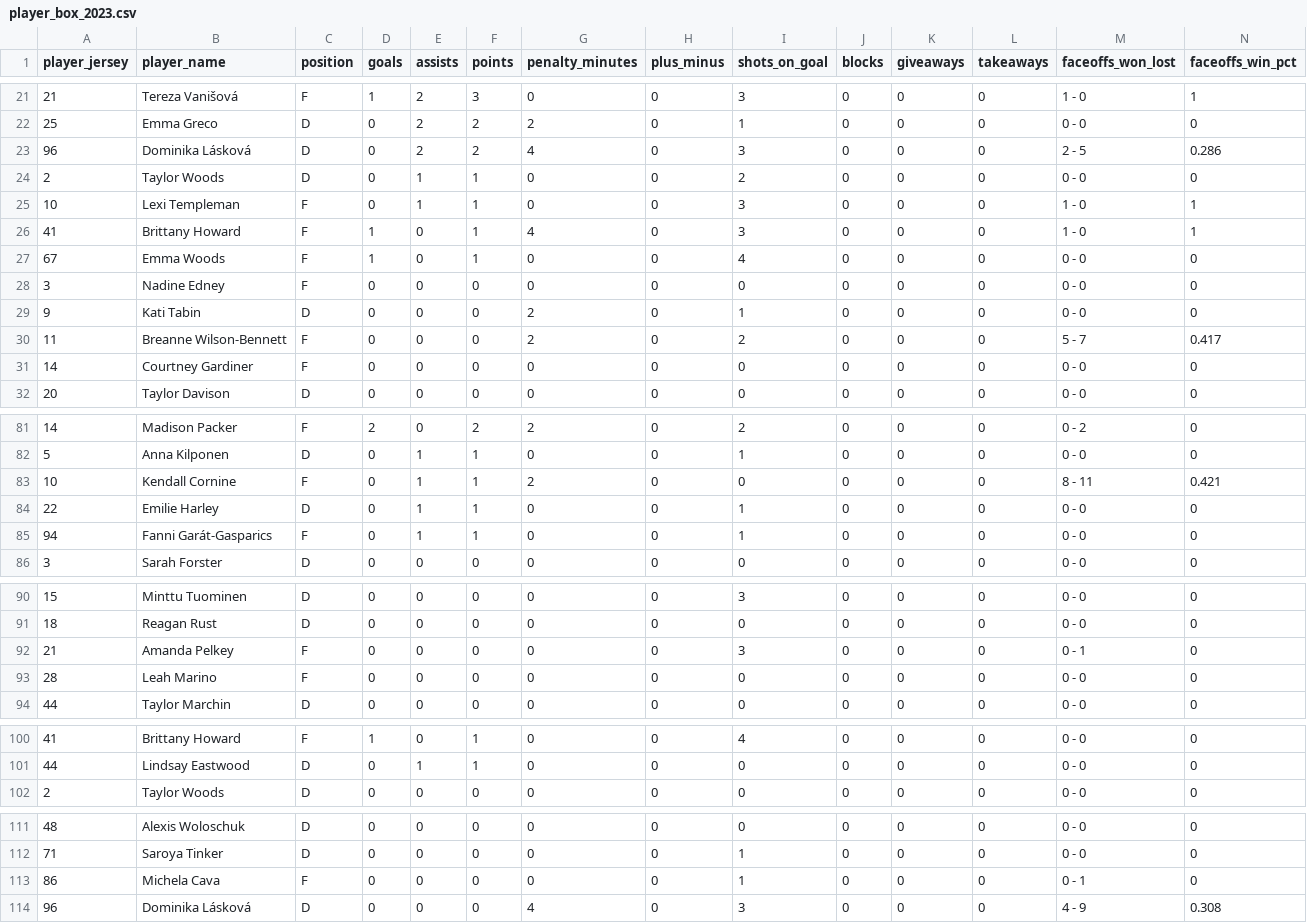
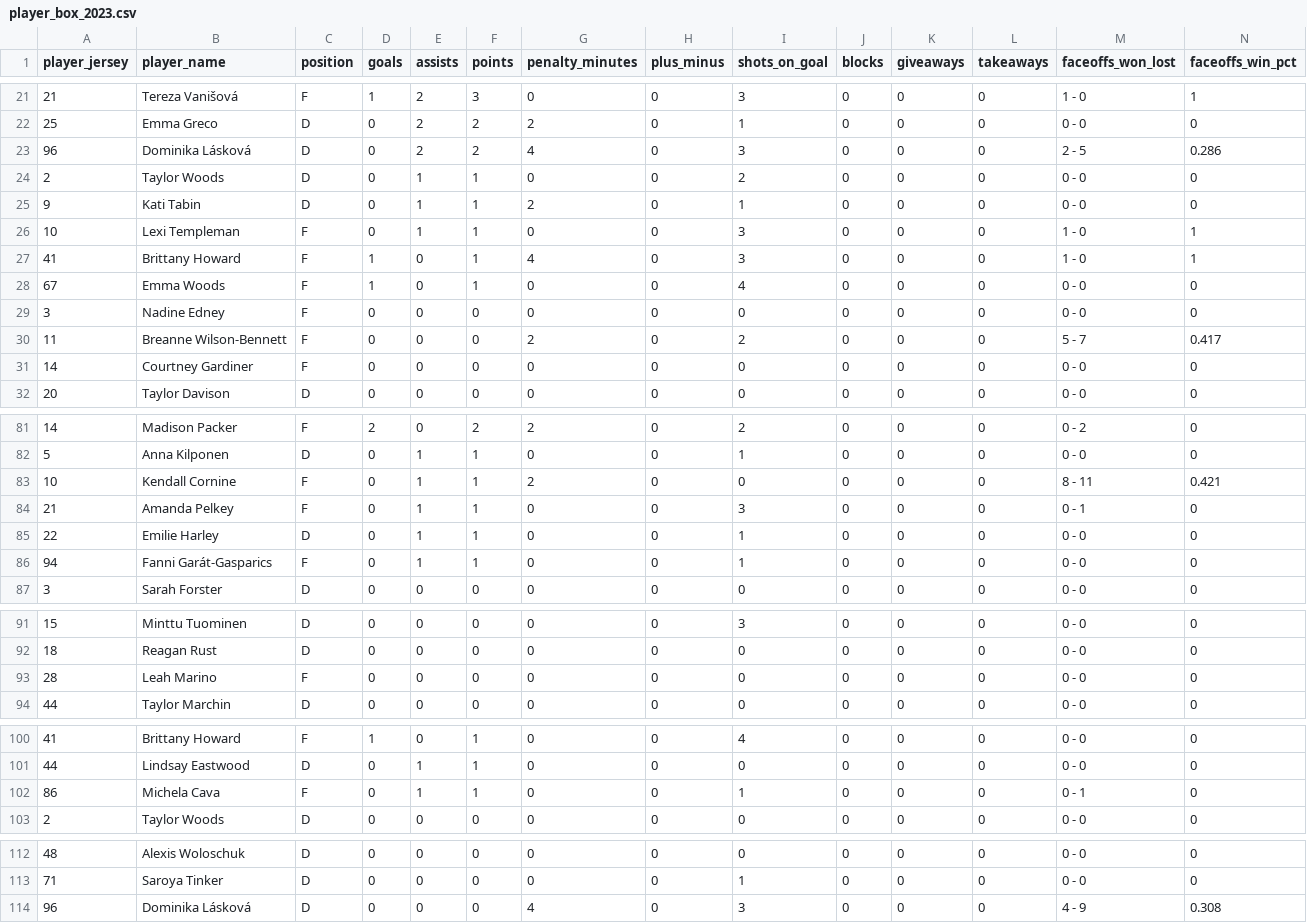
Before and after one commit to sportsdataverse/fastRhockey-data, a CSV file: phf/player_box/csv/player_box_2023.csv, drawn as a sheet; only a part is shown, gaps mark what is left out; removed rows and columns are numbered as before the commit, all else as after; rows hold the shown columns only; the diff names each change by its address in the sheet, - before the commit and + after, or states it on an @@ line.

```diff
--- a/phf/player_box/csv/player_box_2023.csv
+++ b/phf/player_box/csv/player_box_2023.csv
+row 25: 9 | Kati Tabin | D | 0 | 1 | 1 | 2 | 0 | 1 | 0 | 0 | 0 | 0 - 0 | 0
-row 29: 9 | Kati Tabin | D | 0 | 0 | 0 | 2 | 0 | 1 | 0 | 0 | 0 | 0 - 0 | 0
+row 84: 21 | Amanda Pelkey | F | 0 | 1 | 1 | 0 | 0 | 3 | 0 | 0 | 0 | 0 - 1 | 0
-row 92: 21 | Amanda Pelkey | F | 0 | 0 | 0 | 0 | 0 | 3 | 0 | 0 | 0 | 0 - 1 | 0
+row 102: 86 | Michela Cava | F | 0 | 1 | 1 | 0 | 0 | 1 | 0 | 0 | 0 | 0 - 1 | 0
-row 113: 86 | Michela Cava | F | 0 | 0 | 0 | 0 | 0 | 1 | 0 | 0 | 0 | 0 - 1 | 0
```
Also changed, not shown: phf/phf_games_in_data_repo.csv, phf/schedules/csv/phf_schedule_2023.csv, 22 other files.
